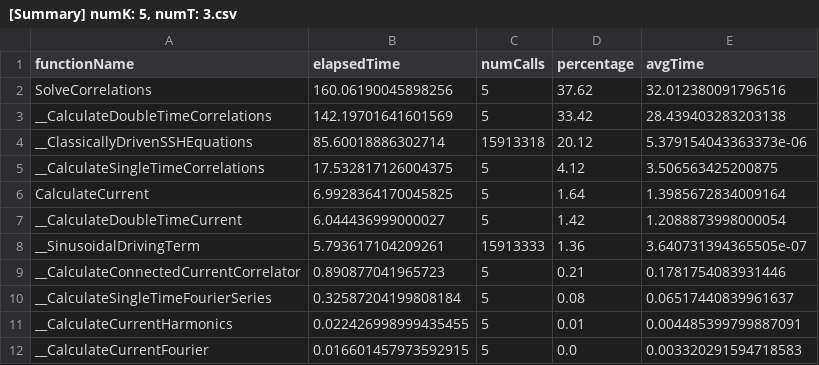
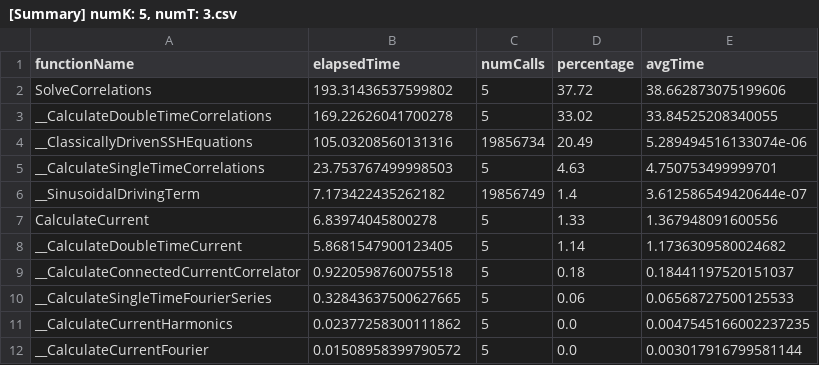
Before and after one commit to OzanKocatepe/sqa-project, a CSV file: simulation-instances/[Summary] numK: 5, numT: 3.csv, drawn as a sheet; only a part is shown; the diff covers the shown part only.

```diff
--- a/simulation-instances/[Summary] numK: 5, numT: 3.csv
+++ b/simulation-instances/[Summary] numK: 5, numT: 3.csv
@@ -1,12 +1,12 @@
 functionName,elapsedTime,numCalls,percentage,avgTime
-SolveCorrelations,160.06190045898256,5,37.62,32.012380091796516
-__CalculateDoubleTimeCorrelations,142.19701641601569,5,33.42,28.439403283203138
-__ClassicallyDrivenSSHEquations,85.60018886302714,15913318,20.12,5.379154043363373e-06
-__CalculateSingleTimeCorrelations,17.532817126004375,5,4.12,3.506563425200875
-CalculateCurrent,6.9928364170045825,5,1.64,1.3985672834009164
-__CalculateDoubleTimeCurrent,6.044436999000027,5,1.42,1.2088873998000054
-__SinusoidalDrivingTerm,5.793617104209261,15913333,1.36,3.640731394365505e-07
-__CalculateConnectedCurrentCorrelator,0.890877041965723,5,0.21,0.1781754083931446
-__CalculateSingleTimeFourierSeries,0.32587204199808184,5,0.08,0.06517440839961637
-__CalculateCurrentHarmonics,0.022426998999435455,5,0.01,0.004485399799887091
-__CalculateCurrentFourier,0.016601457973592915,5,0.0,0.003320291594718583
+SolveCorrelations,193.31436537599802,5,37.72,38.662873075199606
+__CalculateDoubleTimeCorrelations,169.22626041700278,5,33.02,33.84525208340055
+__ClassicallyDrivenSSHEquations,105.03208560131316,19856734,20.49,5.289494516133074e-06
+__CalculateSingleTimeCorrelations,23.753767499998503,5,4.63,4.750753499999701
+__SinusoidalDrivingTerm,7.173422435262182,19856749,1.4,3.612586549420644e-07
+CalculateCurrent,6.83974045800278,5,1.33,1.367948091600556
+__CalculateDoubleTimeCurrent,5.8681547900123405,5,1.14,1.1736309580024682
+__CalculateConnectedCurrentCorrelator,0.9220598760075518,5,0.18,0.18441197520151037
+__CalculateSingleTimeFourierSeries,0.32843637500627665,5,0.06,0.06568727500125533
+__CalculateCurrentHarmonics,0.02377258300111862,5,0.0,0.0047545166002237235
+__CalculateCurrentFourier,0.01508958399790572,5,0.0,0.003017916799581144
```
Also changed, not shown: 14 edited cells elsewhere in this file, 5 other files.
